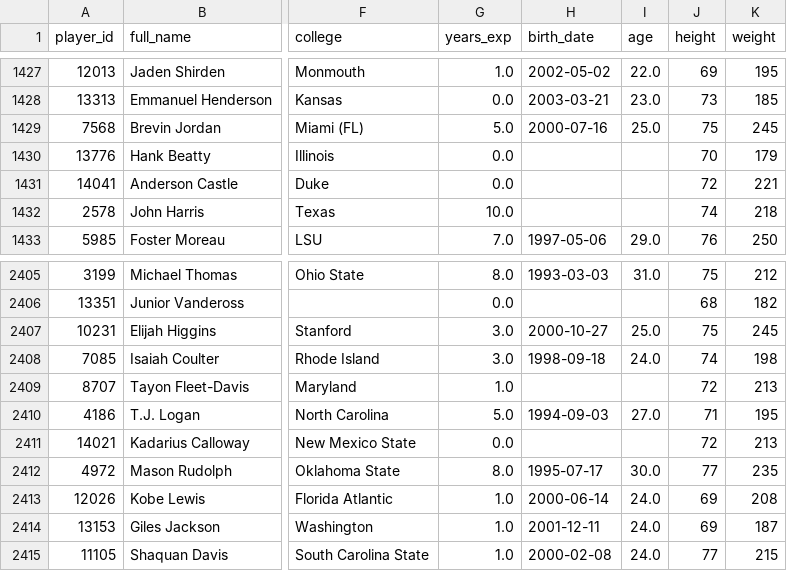
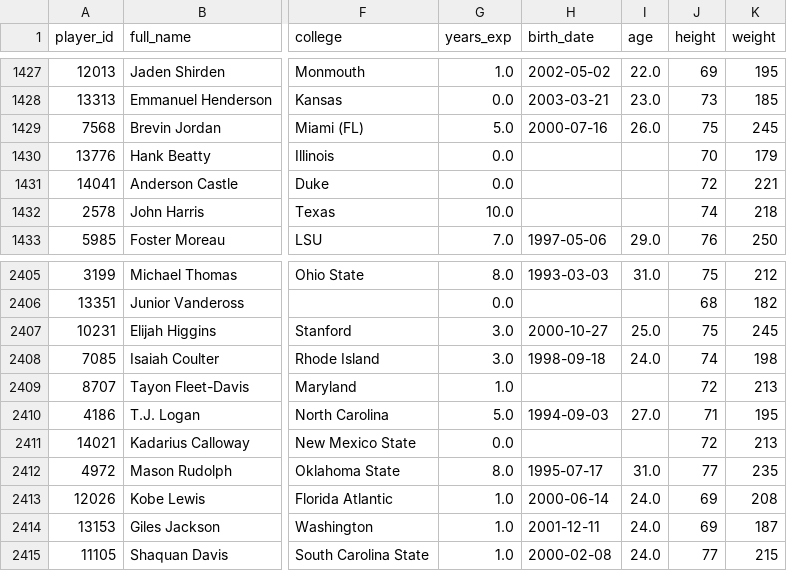
Before and after one commit to WursterKJ/dynasty, a CSV file: data/raw/players.csv, drawn as a sheet; only a part is shown, gaps mark what is left out; the diff covers the shown part only; the diff names each change by its address in the sheet, - before the commit and + after, or states it on an @@ line.

```diff
--- a/data/raw/players.csv
+++ b/data/raw/players.csv
-I1429 (age): 25.0
+I1429 (age): 26.0
-I2412 (age): 30.0
+I2412 (age): 31.0
```
Also changed, not shown: 9 edited cells elsewhere in this file, 4 other files.
